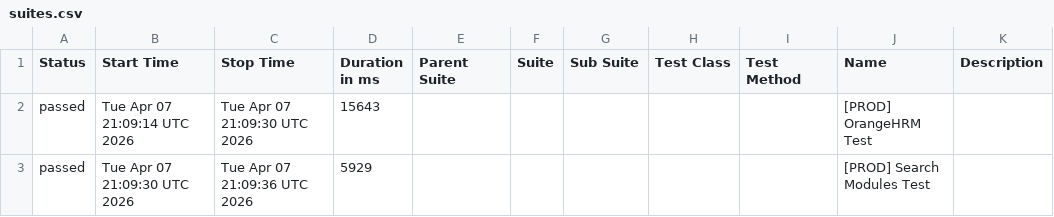
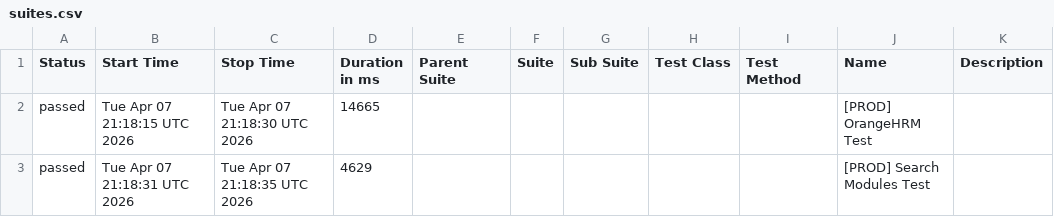
Before and after one commit to cdpaiassistance-arch/PSMDemo, a CSV file: prod/allure-report/data/suites.csv, drawn as a sheet.

```diff
--- a/prod/allure-report/data/suites.csv
+++ b/prod/allure-report/data/suites.csv
@@ -1,3 +1,3 @@
 "Status","Start Time","Stop Time","Duration in ms","Parent Suite","Suite","Sub Suite","Test Class","Test Method","Name","Description"
-"passed","Tue Apr 07 21:09:14 UTC 2026","Tue Apr 07 21:09:30 UTC 2026","15643","","","","","","[PROD] OrangeHRM Test",""
-"passed","Tue Apr 07 21:09:30 UTC 2026","Tue Apr 07 21:09:36 UTC 2026","5929","","","","","","[PROD] Search Modules Test",""
+"passed","Tue Apr 07 21:18:15 UTC 2026","Tue Apr 07 21:18:30 UTC 2026","14665","","","","","","[PROD] OrangeHRM Test",""
+"passed","Tue Apr 07 21:18:31 UTC 2026","Tue Apr 07 21:18:35 UTC 2026","4629","","","","","","[PROD] Search Modules Test",""
```
Also changed, not shown: acpt/allure-report/data/suites.csv, 46 other files.
